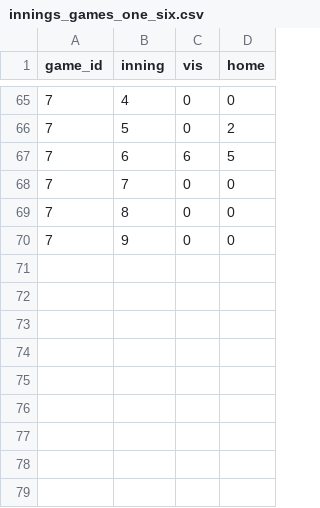
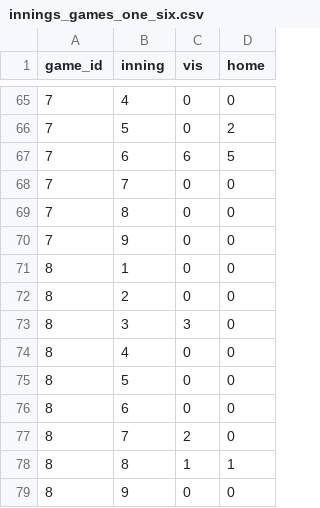
Before and after one commit to keithvenh/WSOB, a CSV file: lib/seeds/innings_games_one_six.csv, drawn as a sheet; only a part is shown, gaps mark what is left out.

```diff
--- a/lib/seeds/innings_games_one_six.csv
+++ b/lib/seeds/innings_games_one_six.csv
@@ -70 +70,10 @@ game_id,inning,vis,home
 7,9,0,0
+8,1,0,0
+8,2,0,0
+8,3,3,0
+8,4,0,0
+8,5,0,0
+8,6,0,0
+8,7,2,0
+8,8,1,1
+8,9,0,0
```
Also changed, not shown: lib/seeds/games_thro_april_one.csv, lib/seeds/hit_stat_march.csv, 26 other files.
